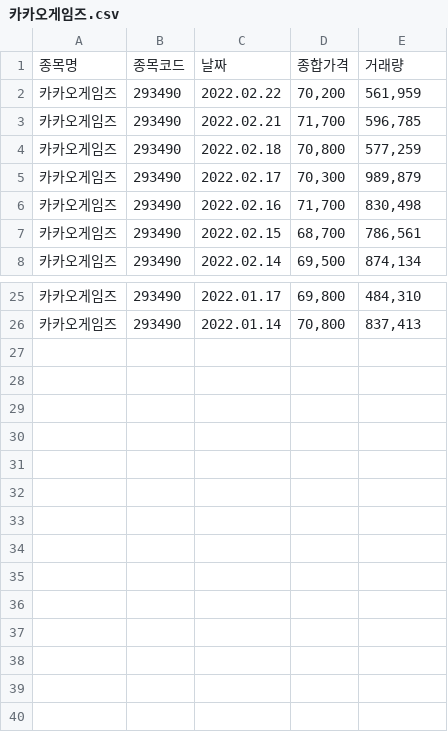
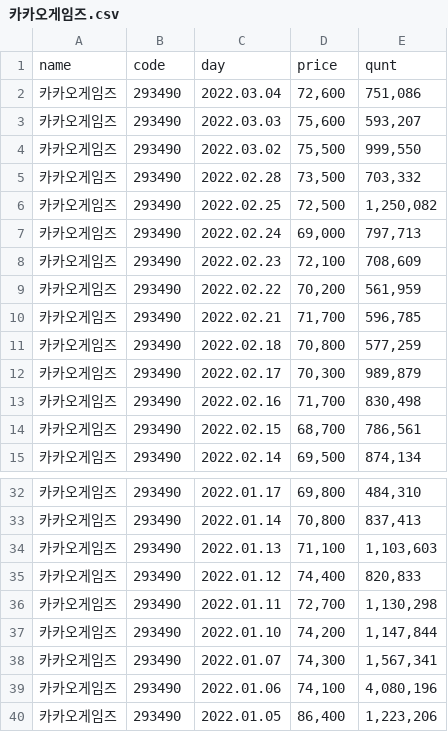
Before and after one commit to SangWooChun714/mirineglobal, a CSV file: pythonfile/카카오게임즈.csv, drawn as a sheet; only a part is shown, gaps mark what is left out.

```diff
--- a/pythonfile/카카오게임즈.csv
+++ b/pythonfile/카카오게임즈.csv
@@ -1,2 +1,9 @@
-종목명,종목코드,날짜,종합가격,거래량
+name,code,day,price,qunt
+카카오게임즈,293490,2022.03.04,"72,600","751,086"
+카카오게임즈,293490,2022.03.03,"75,600","593,207"
+카카오게임즈,293490,2022.03.02,"75,500","999,550"
+카카오게임즈,293490,2022.02.28,"73,500","703,332"
+카카오게임즈,293490,2022.02.25,"72,500","1,250,082"
+카카오게임즈,293490,2022.02.24,"69,000","797,713"
+카카오게임즈,293490,2022.02.23,"72,100","708,609"
 카카오게임즈,293490,2022.02.22,"70,200","561,959"
@@ -26 +33,8 @@
 카카오게임즈,293490,2022.01.14,"70,800","837,413"
+카카오게임즈,293490,2022.01.13,"71,100","1,103,603"
+카카오게임즈,293490,2022.01.12,"74,400","820,833"
+카카오게임즈,293490,2022.01.11,"72,700","1,130,298"
+카카오게임즈,293490,2022.01.10,"74,200","1,147,844"
+카카오게임즈,293490,2022.01.07,"74,300","1,567,341"
+카카오게임즈,293490,2022.01.06,"74,100","4,080,196"
+카카오게임즈,293490,2022.01.05,"86,400","1,223,206"
```
Also changed, not shown: pythonfile/삼성전자.csv, 6 other files.
